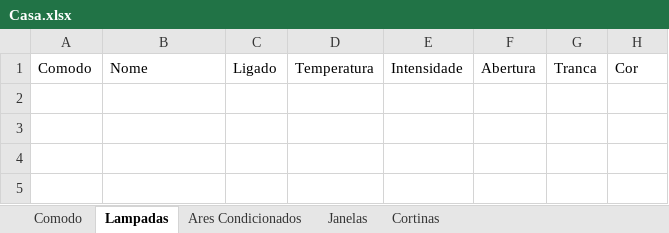
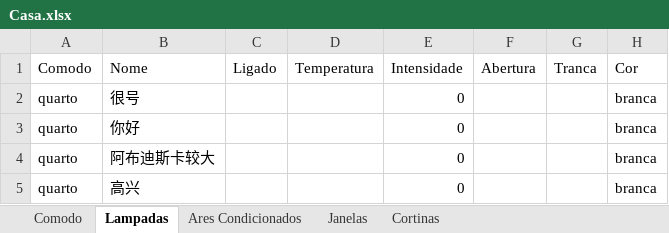
Before and after one commit to brenopmir/TPPOO, an Excel workbook: Casa.xlsx, sheet Lampadas, drawn as a sheet; values as stored, in another font and other column widths than the file's, no borders; the diff names each change by its address in the sheet, - before the commit and + after, or states it on an @@ line.

```diff
--- a/Casa.xlsx (sheet Lampadas)
+++ b/Casa.xlsx (sheet Lampadas)
+row 2: quarto | 很号 |  |  | 0 |  |  | branca
+row 3: quarto | 你好 |  |  | 0 |  |  | branca
+row 4: quarto | 阿布迪斯卡较大 |  |  | 0 |  |  | branca
+row 5: quarto | 高兴 |  |  | 0 |  |  | branca
```
Also changed, not shown: Casa_comodos.xlsx, 6 other files.
